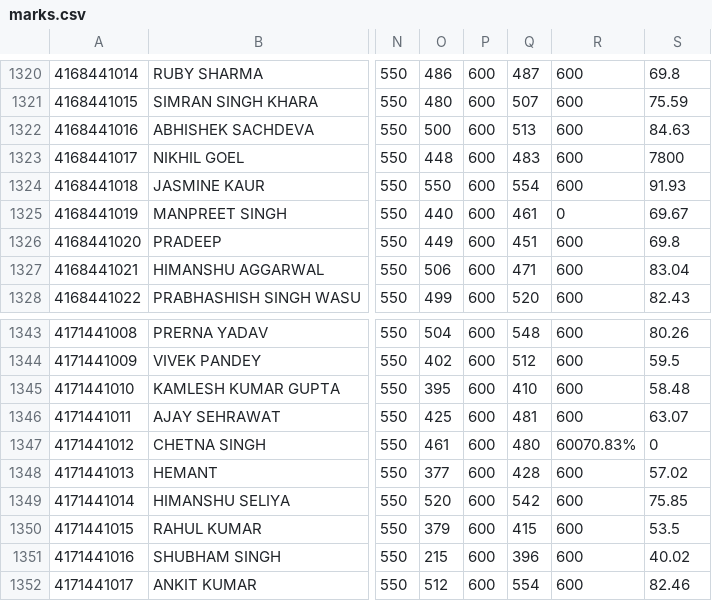
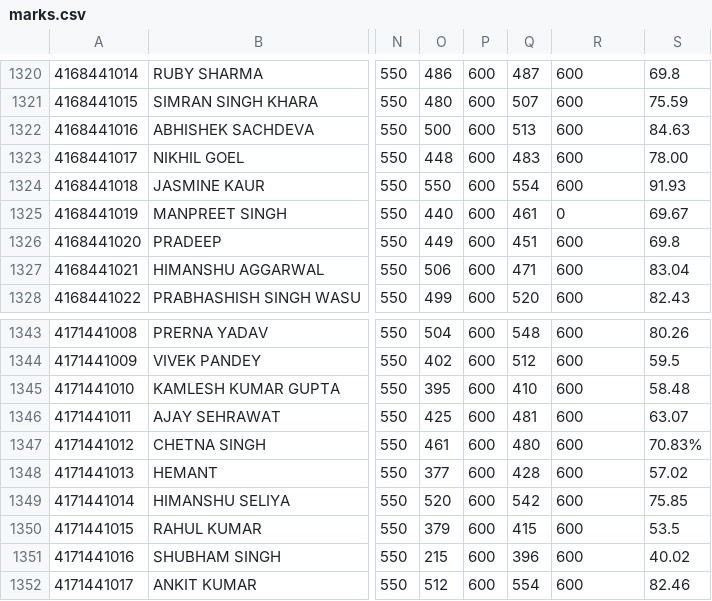
Before and after one commit to ckhurana/btech-result-scraper, a CSV file: db/marks.csv, drawn as a sheet; only a part is shown, gaps mark what is left out; the diff names each change by its address in the sheet, - before the commit and + after, or states it on an @@ line.

Commit message:
Minor data fixes

```diff
--- a/db/marks.csv
+++ b/db/marks.csv
-S1323: 7800
+S1323: 78.00
-R1347: 60070.83%
+R1347: 600
-S1347: 0
+S1347: 70.83%
```
Also changed, not shown: 4 other files.
